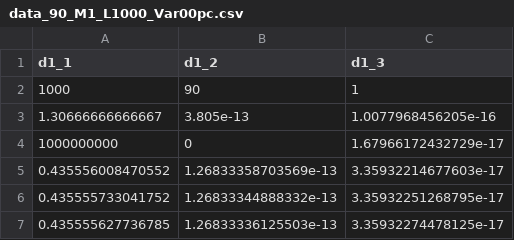
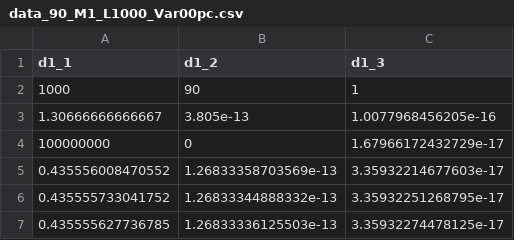
Before and after one commit to RTKarbon/ele462_project, a CSV file: model_data_90_temp/data_90_M1_L1000_Var00pc.csv, drawn as a sheet; only a part is shown.

```diff
--- a/model_data_90_temp/data_90_M1_L1000_Var00pc.csv
+++ b/model_data_90_temp/data_90_M1_L1000_Var00pc.csv
@@ -3,3 +3,3 @@ d1_1,d1_2,d1_3
 1.30666666666667,3.805e-13,1.0077968456205e-16
-1000000000,0,1.67966172432729e-17
+100000000,0,1.67966172432729e-17
 0.435556008470552,1.26833358703569e-13,3.35932214677603e-17
```
Also changed, not shown: model_data_90_temp/data_90_M1_L16000_Var00pc.csv, model_data_90_temp/data_90_M1_L2000_Var00pc.csv, 7 other files.
